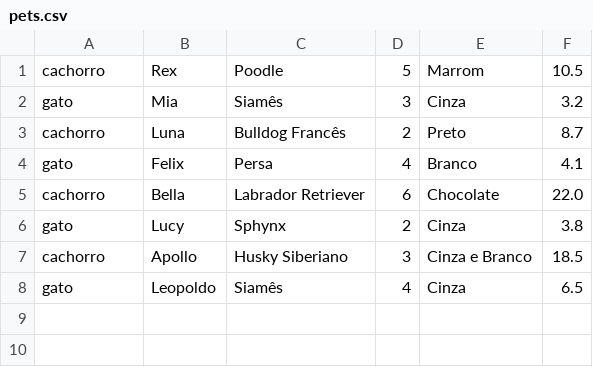
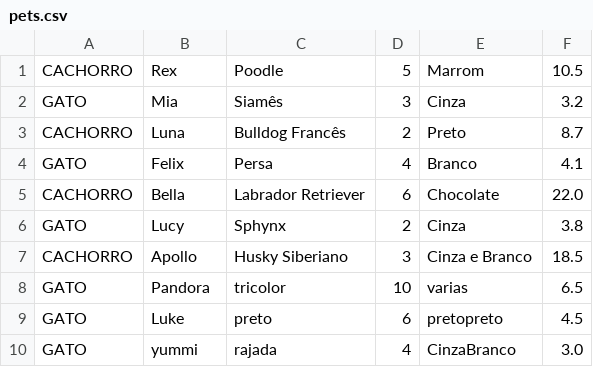
Before and after one commit to CarlosBotelho42/boas-praticas-java, a CSV file: pets.csv, drawn as a sheet.

```diff
--- a/pets.csv
+++ b/pets.csv
@@ -1,8 +1,10 @@
-cachorro,Rex,Poodle,5,Marrom,10.5
-gato,Mia,Siamês,3,Cinza,3.2
-cachorro,Luna,Bulldog Francês,2,Preto,8.7
-gato,Felix,Persa,4,Branco,4.1
-cachorro,Bella,Labrador Retriever,6,Chocolate,22.0
-gato,Lucy,Sphynx,2,Cinza,3.8
-cachorro,Apollo,Husky Siberiano,3,Cinza e Branco,18.5
-gato,Leopoldo,Siamês,4,Cinza,6.5
+CACHORRO,Rex,Poodle,5,Marrom,10.5
+GATO,Mia,Siamês,3,Cinza,3.2
+CACHORRO,Luna,Bulldog Francês,2,Preto,8.7
+GATO,Felix,Persa,4,Branco,4.1
+CACHORRO,Bella,Labrador Retriever,6,Chocolate,22.0
+GATO,Lucy,Sphynx,2,Cinza,3.8
+CACHORRO,Apollo,Husky Siberiano,3,Cinza e Branco,18.5
+GATO,Pandora,tricolor,10,varias,6.5
+GATO,Luke,preto,6,pretopreto,4.5
+GATO,yummi,rajada,4,CinzaBranco,3.0
```
Also changed, not shown: 6 other files.
